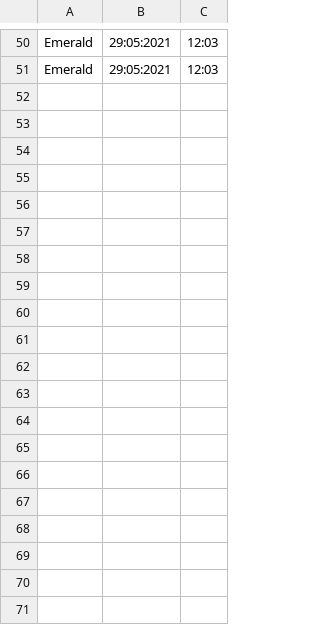
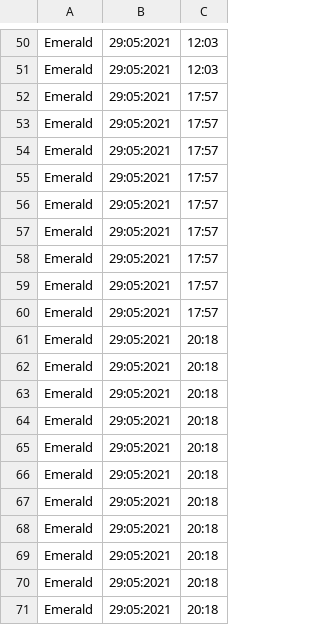
Before and after one commit to EmeraldTuladhar/Attendance-Monitoring-System, a CSV file: Attendance.csv, drawn as a sheet; only a part is shown, gaps mark what is left out; the diff covers the shown part only.

```diff
--- a/Attendance.csv
+++ b/Attendance.csv
@@ -51 +51,21 @@ Emerald,29:05:2021,12:03
 Emerald,29:05:2021,12:03
+Emerald,29:05:2021,17:57
+Emerald,29:05:2021,17:57
+Emerald,29:05:2021,17:57
+Emerald,29:05:2021,17:57
+Emerald,29:05:2021,17:57
+Emerald,29:05:2021,17:57
+Emerald,29:05:2021,17:57
+Emerald,29:05:2021,17:57
+Emerald,29:05:2021,17:57
+Emerald,29:05:2021,20:18
+Emerald,29:05:2021,20:18
+Emerald,29:05:2021,20:18
+Emerald,29:05:2021,20:18
+Emerald,29:05:2021,20:18
+Emerald,29:05:2021,20:18
+Emerald,29:05:2021,20:18
+Emerald,29:05:2021,20:18
+Emerald,29:05:2021,20:18
+Emerald,29:05:2021,20:18
+Emerald,29:05:2021,20:18
```
Also changed, not shown: 36 added rows elsewhere in this file, 8 other files.
